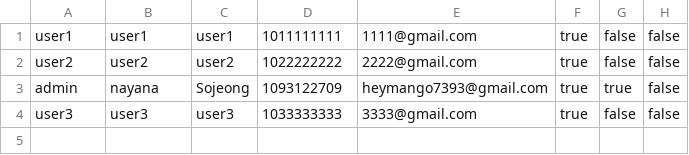
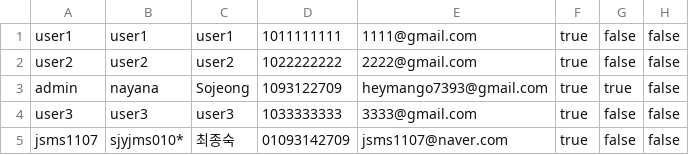
Before and after one commit to heymango/SW_TermProject_BookMarket, a CSV file: User.csv, drawn as a sheet; the diff names each change by its address in the sheet, - before the commit and + after, or states it on an @@ line.

```diff
--- a/User.csv
+++ b/User.csv
+row 5: jsms1107 | sjyjms010* | 최종숙 | 01093142709 | jsms1107@naver.com | true | false | false
```
Also changed, not shown: Book.csv, 10 other files.
